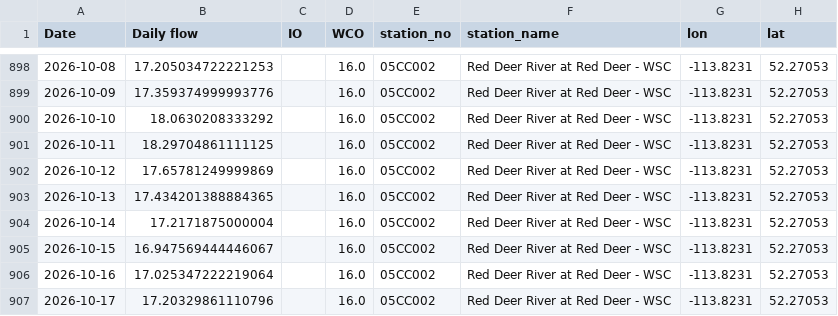
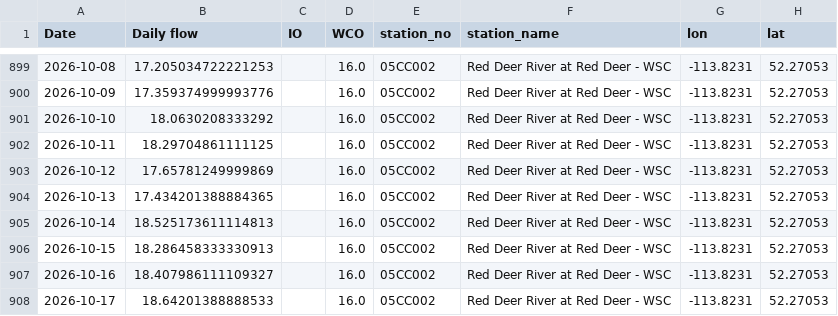
Before and after one commit to Lynzerne/flow-threshold-updater, a CSV file: data/pbi_flow_thresholds_05CC_plus_05CB007.csv, drawn as a sheet; only a part is shown, gaps mark what is left out; addresses are those after the commit; the diff covers the shown part only; the diff names each change by its address in the sheet, - before the commit and + after, or states it on an @@ line.

```diff
--- a/data/pbi_flow_thresholds_05CC_plus_05CB007.csv
+++ b/data/pbi_flow_thresholds_05CC_plus_05CB007.csv
-B905 (Daily flow): 17.2171875000004
+B905 (Daily flow): 18.525173611114813
-B906 (Daily flow): 16.947569444446067
+B906 (Daily flow): 18.286458333330913
-B907 (Daily flow): 17.025347222219064
+B907 (Daily flow): 18.407986111109327
-B908 (Daily flow): 17.20329861110796
+B908 (Daily flow): 18.64201388888533
```
Also changed, not shown: 6 added rows and 8 edited cells elsewhere in this file, 2 other files.
